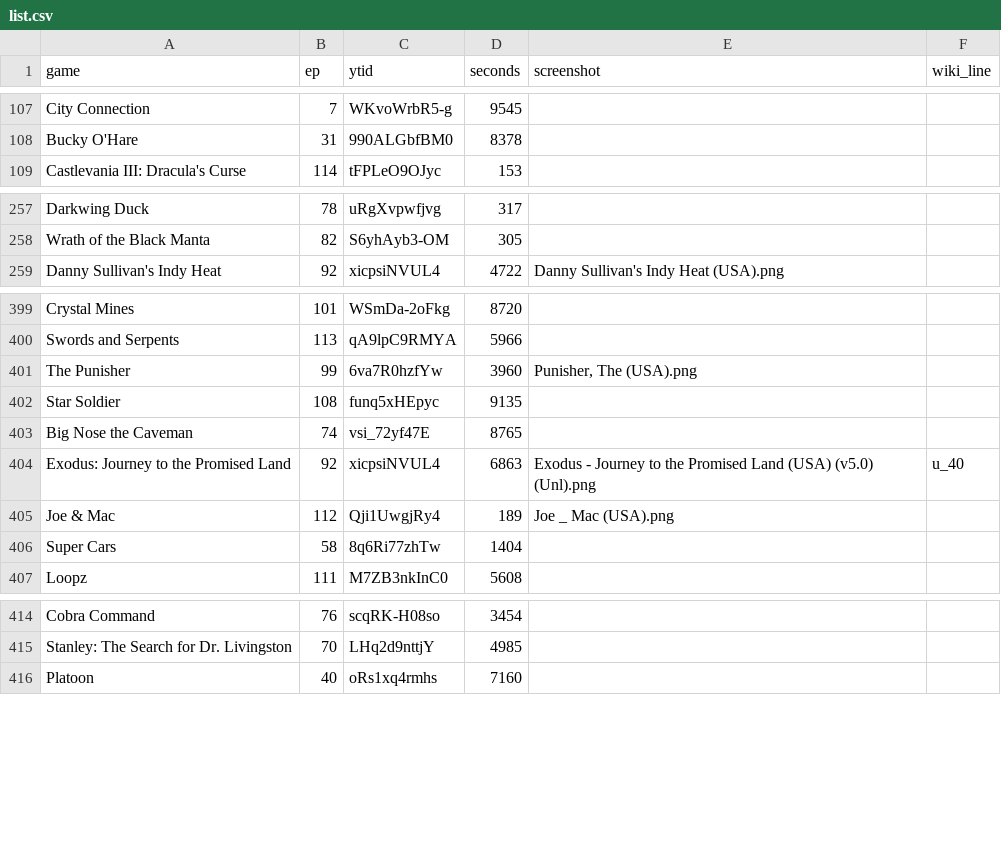
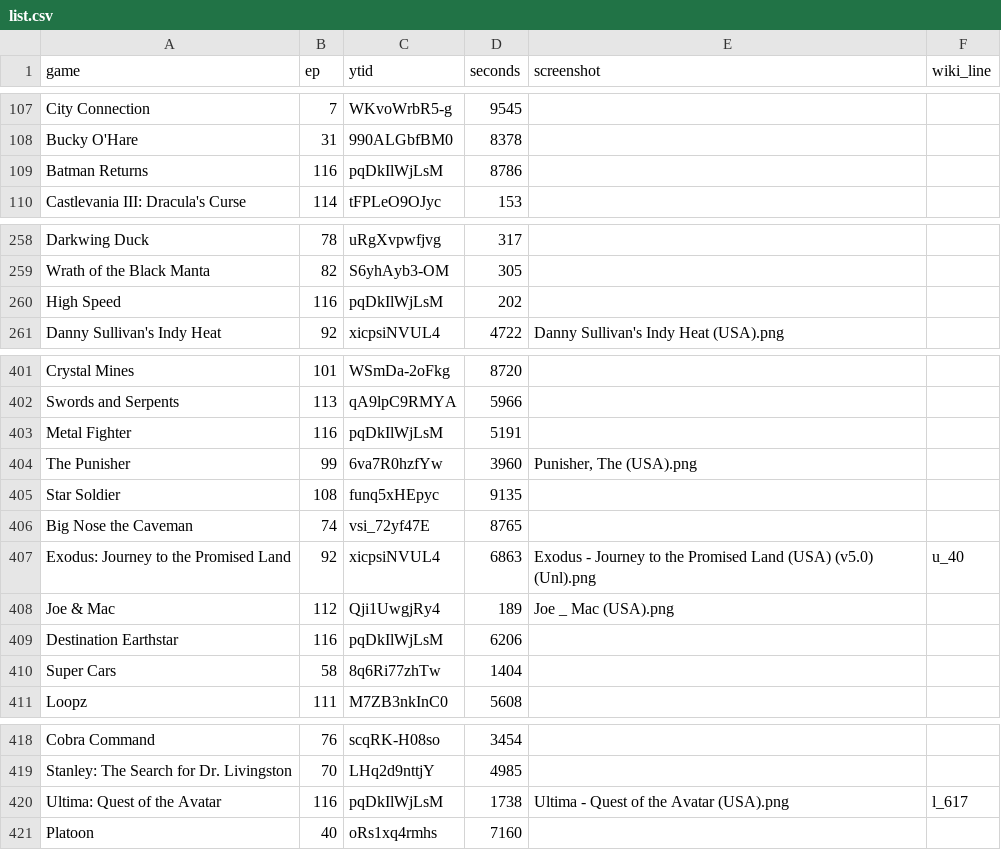
Before and after one commit to vNakamura/8bitnintendo-science, a CSV file: _data/list.csv, drawn as a sheet; only a part is shown, gaps mark what is left out.

Commit message:
add ep 116

```diff
--- a/_data/list.csv
+++ b/_data/list.csv
@@ -108,2 +108,3 @@ City Connection,7,WKvoWrbR5-g,9545,,
 Bucky O'Hare,31,990ALGbfBM0,8378,,
+Batman Returns,116,pqDkIlWjLsM,8786,,
 Castlevania III: Dracula's Curse,114,tFPLeO9OJyc,153,,
@@ -258,2 +259,3 @@ Darkwing Duck,78,uRgXvpwfjvg,317,,
 Wrath of the Black Manta,82,S6yhAyb3-OM,305,,
+High Speed,116,pqDkIlWjLsM,202,,
 Danny Sullivan's Indy Heat,92,xicpsiNVUL4,4722,"Danny Sullivan's Indy Heat (USA).png",
@@ -400,2 +402,3 @@ Crystal Mines,101,WSmDa-2oFkg,8720,,
 Swords and Serpents,113,qA9lpC9RMYA,5966,,
+Metal Fighter,116,pqDkIlWjLsM,5191,,
 The Punisher,99,6va7R0hzfYw,3960,"Punisher, The (USA).png",
@@ -405,2 +408,3 @@ Exodus: Journey to the Promised Land,92,xicpsiNVUL4,6863,"Exodus - Journey to th
 Joe & Mac,112,Qji1UwgjRy4,189,"Joe _ Mac (USA).png",
+Destination Earthstar,116,pqDkIlWjLsM,6206,,
 Super Cars,58,8q6Ri77zhTw,1404,,
@@ -415,2 +419,3 @@ Cobra Command,76,scqRK-H08so,3454,,
 Stanley: The Search for Dr. Livingston,70,LHq2d9nttjY,4985,,
+Ultima: Quest of the Avatar,116,pqDkIlWjLsM,1738,"Ultima - Quest of the Avatar (USA).png",l_617
 Platoon,40,oRs1xq4rmhs,7160,,
```
